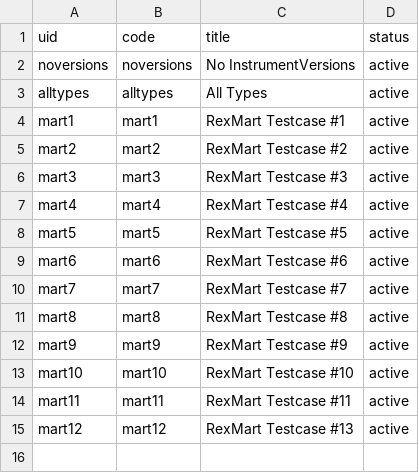
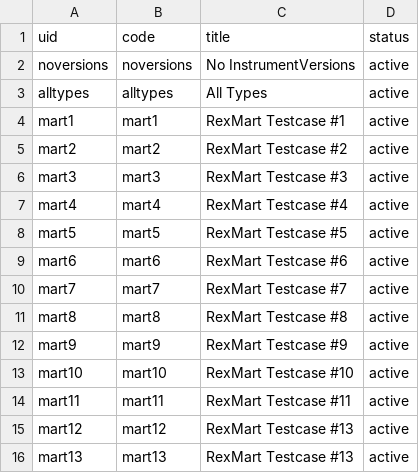
Before and after one commit to prometheusresearch/baseline-codebase, a CSV file: src/rex.mart/demo/static/deploy/instrument.csv, drawn as a sheet; the diff names each change by its address in the sheet, - before the commit and + after, or states it on an @@ line.

```diff
--- a/src/rex.mart/demo/static/deploy/instrument.csv
+++ b/src/rex.mart/demo/static/deploy/instrument.csv
+row 16: mart13 | mart13 | RexMart Testcase #13 | active
```
Also changed, not shown: src/rex.mart/demo/static/deploy/assessment.csv, src/rex.mart/demo/static/deploy/instrumentversion.csv, 8 other files.
